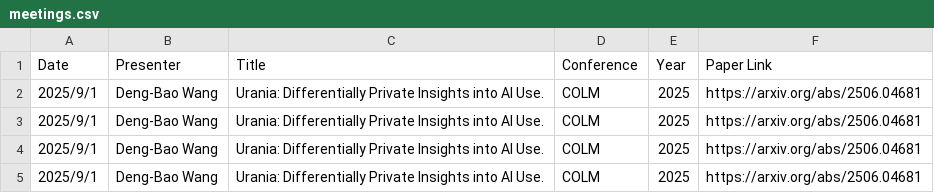
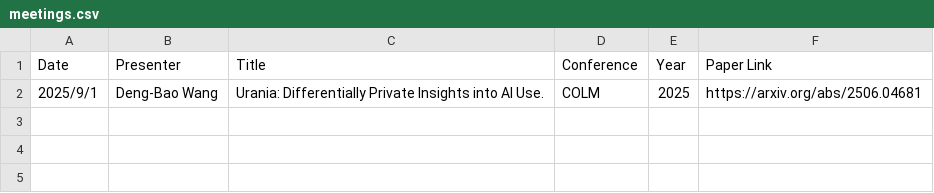
Before and after one commit to TrustMLatSEU/TrustMLatSEU.github.io, a CSV file: meetings.csv, drawn as a sheet; the diff names each change by its address in the sheet, - before the commit and + after, or states it on an @@ line.

```diff
--- a/meetings.csv
+++ b/meetings.csv
-row 3: 2025/9/1 | Deng-Bao Wang | Urania: Differentially Private Insights into AI Use. | COLM | 2025 | https://arxiv.org/abs/2506.04681
-row 4: 2025/9/1 | Deng-Bao Wang | Urania: Differentially Private Insights into AI Use. | COLM | 2025 | https://arxiv.org/abs/2506.04681
-row 5: 2025/9/1 | Deng-Bao Wang | Urania: Differentially Private Insights into AI Use. | COLM | 2025 | https://arxiv.org/abs/2506.04681
```
Also changed, not shown: 2 other files.
